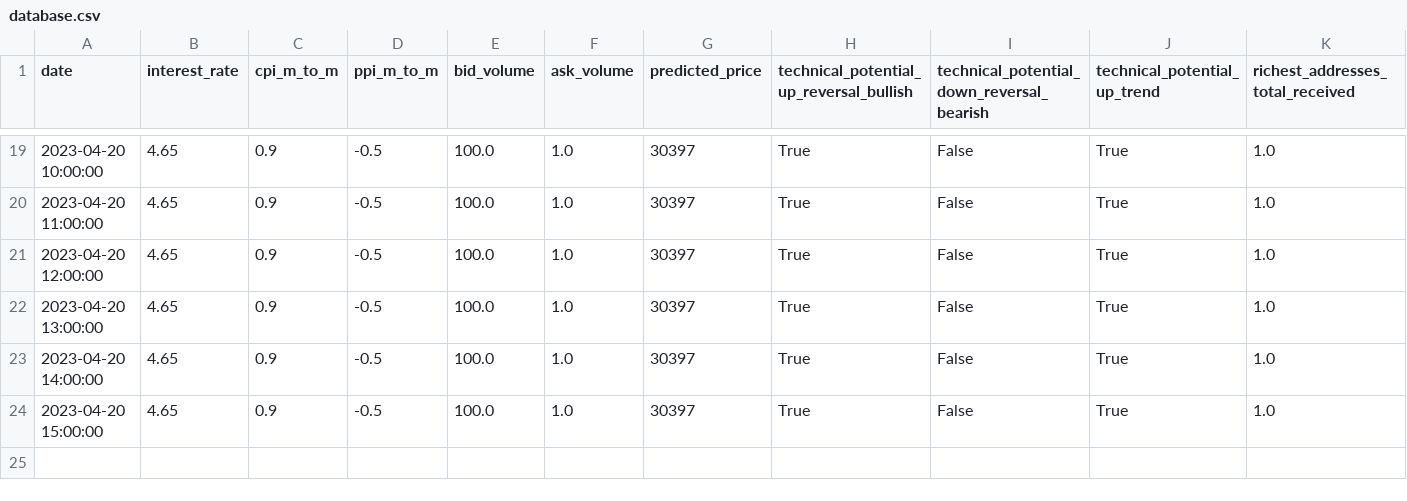
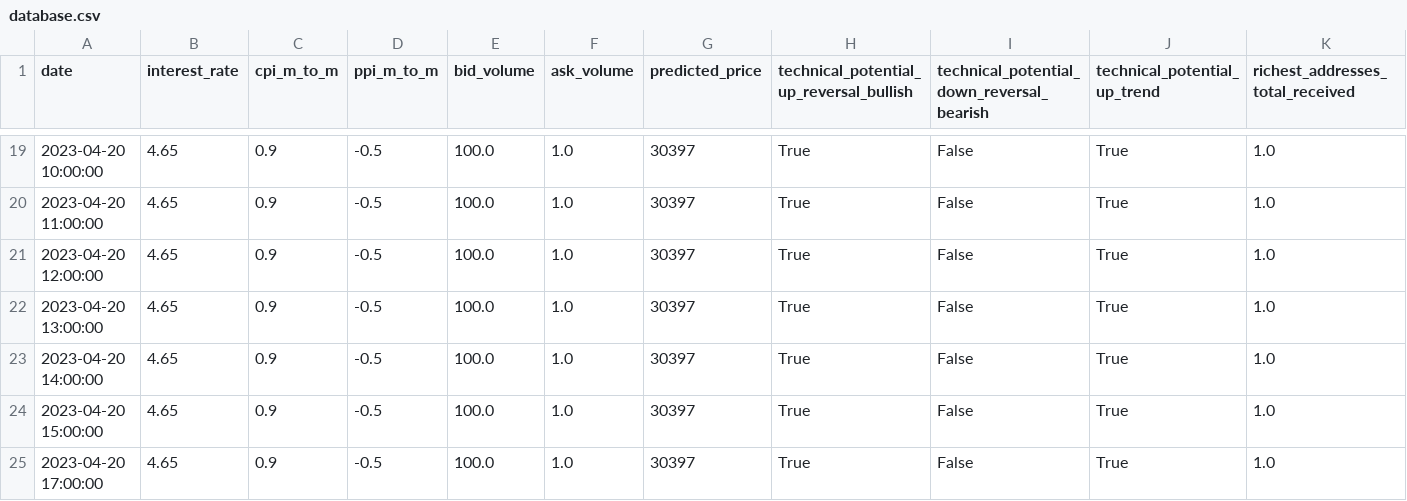
Before and after one commit to williamnordberg/adam_trader, a CSV file: data/database.csv, drawn as a sheet; only a part is shown, gaps mark what is left out; rows hold the shown columns only; the diff names each change by its address in the sheet, - before the commit and + after, or states it on an @@ line.

```diff
--- a/data/database.csv
+++ b/data/database.csv
+row 25: 2023-04-20 17:00:00 | 4.65 | 0.9 | -0.5 | 100.0 | 1.0 | 30397 | True | False | True | 1.0
```
Also changed, not shown: data/latest_info_saved.csv, 4 other files.
